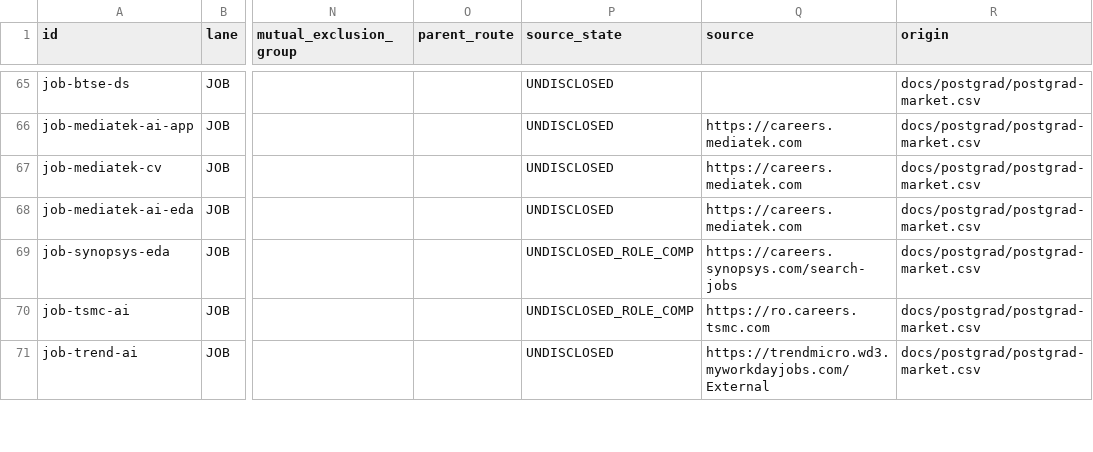
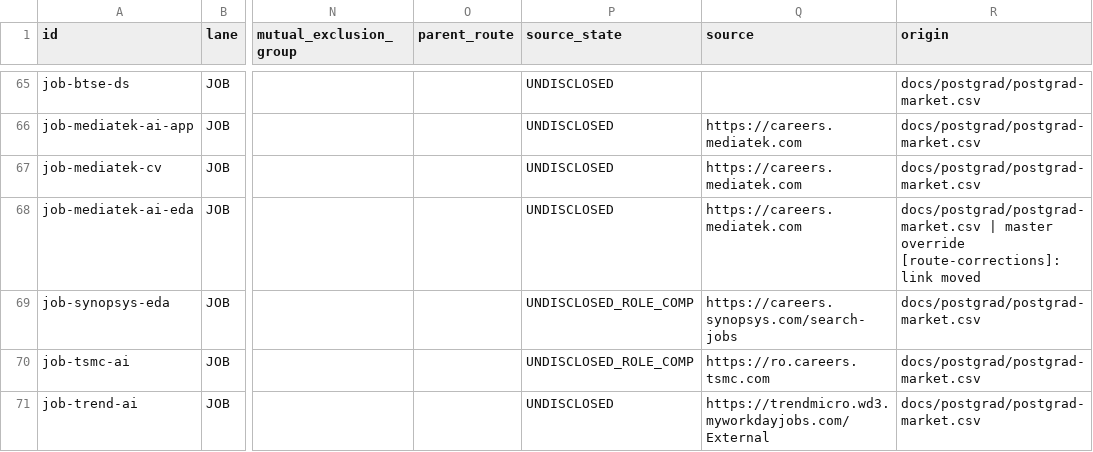
Before and after one commit to Spectating101/gauntlet-blowback, a CSV file: docs/gauntlet-master.csv, drawn as a sheet; only a part is shown, gaps mark what is left out; the diff covers the shown part only; the diff names each change by its address in the sheet, - before the commit and + after, or states it on an @@ line.

```diff
--- a/docs/gauntlet-master.csv
+++ b/docs/gauntlet-master.csv
-R68 (origin): docs/postgrad/postgrad-market.csv
+R68 (origin): docs/postgrad/postgrad-market.csv | master override [route-corrections]: link moved
```
Also changed, not shown: 2 added rows and 56 edited cells elsewhere in this file, 5 other files.
